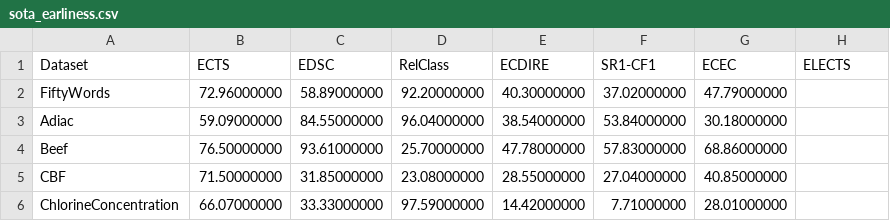
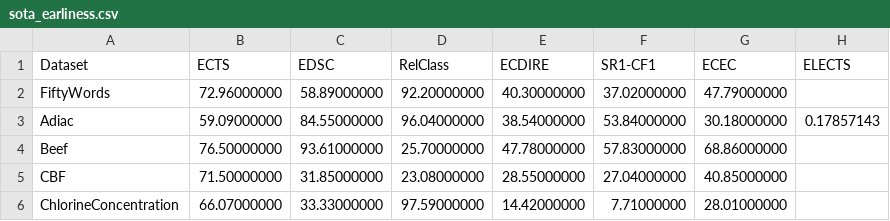
Before and after one commit to Francois-33/early_rnn, a CSV file: databases/sota_earliness.csv, drawn as a sheet; only a part is shown.

```diff
--- a/databases/sota_earliness.csv
+++ b/databases/sota_earliness.csv
@@ -2,3 +2,3 @@ Dataset,ECTS,EDSC,RelClass,ECDIRE,SR1-CF1,ECEC,ELECTS
 FiftyWords,72.96000000,58.89000000,92.20000000,40.30000000,37.02000000,47.79000000,
-Adiac,59.09000000,84.55000000,96.04000000,38.54000000,53.84000000,30.18000000,
+Adiac,59.09000000,84.55000000,96.04000000,38.54000000,53.84000000,30.18000000,0.17857143
 Beef,76.50000000,93.61000000,25.70000000,47.78000000,57.83000000,68.86000000,
```
Also changed, not shown: databases/hyperparameter/Conv1D.csv, databases/sota_accuracy.csv, 1 other file.
